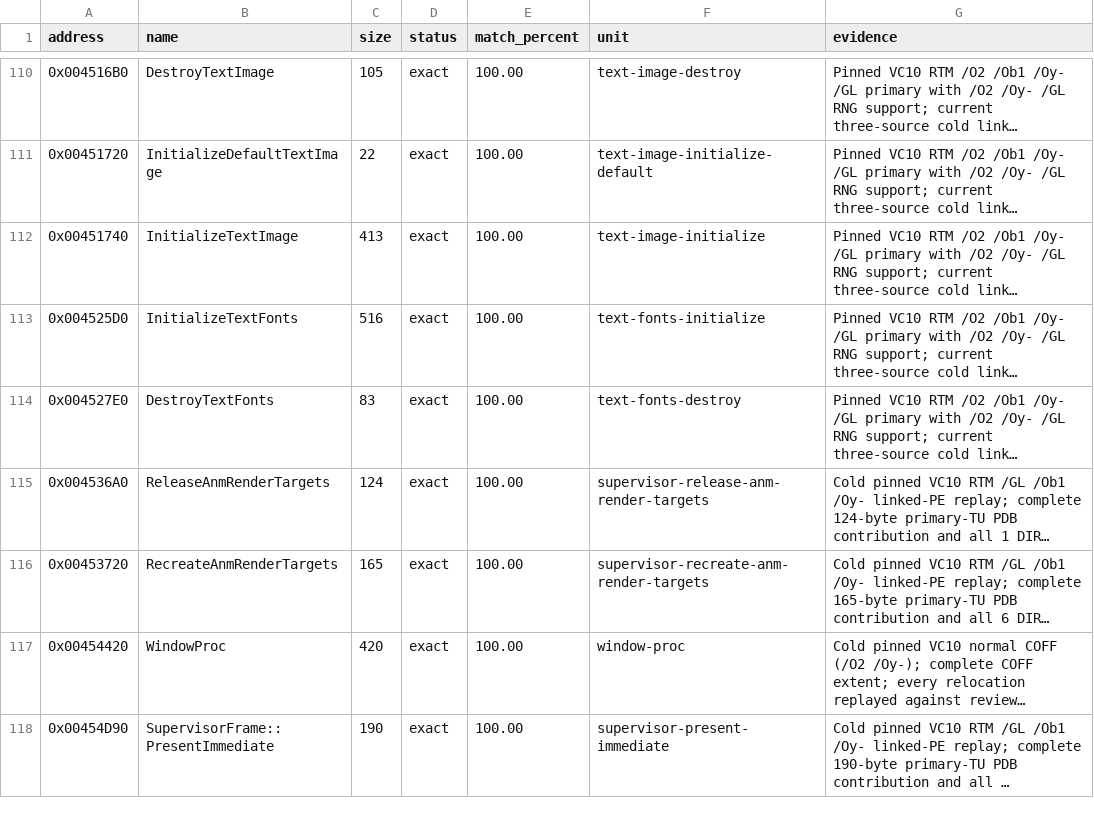
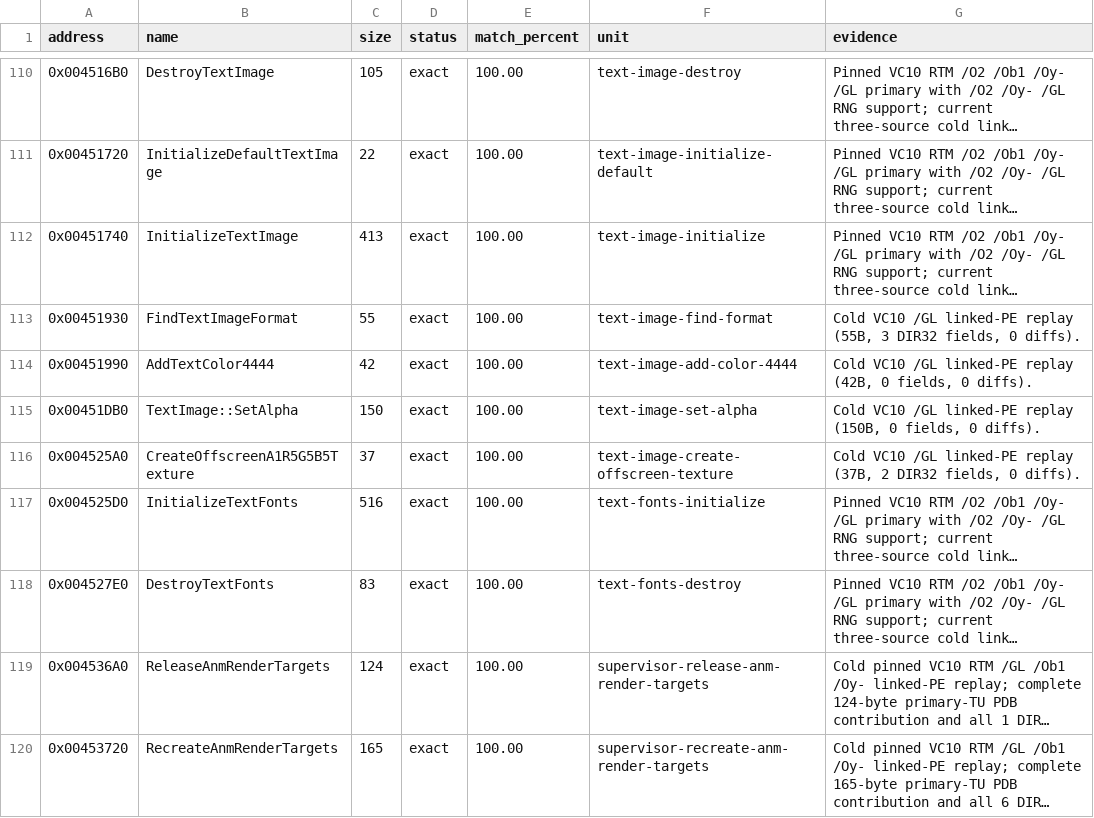
Before and after one commit to N0zoM1z0/th128, a CSV file: config/matches.csv, drawn as a sheet; only a part is shown, gaps mark what is left out; the shorter side is filled out with more unchanged rows; long unchanged cells end in …; the diff names each change by its address in the sheet, - before the commit and + after, or states it on an @@ line.

Commit message:
gemini-4-neon: match four TextImage helpers and surface alpha pass

```diff
--- a/config/matches.csv
+++ b/config/matches.csv
+row 113: 0x00451930 | FindTextImageFormat | 55 | exact | 100.00 | text-image-find-format | Cold VC10 /GL linked-PE replay (55B, 3 DIR32 fields, 0 diffs).
+row 114: 0x00451990 | AddTextColor4444 | 42 | exact | 100.00 | text-image-add-color-4444 | Cold VC10 /GL linked-PE replay (42B, 0 fields, 0 diffs).
+row 115: 0x00451DB0 | TextImage::SetAlpha | 150 | exact | 100.00 | text-image-set-alpha | Cold VC10 /GL linked-PE replay (150B, 0 fields, 0 diffs).
+row 116: 0x004525A0 | CreateOffscreenA1R5G5B5Texture | 37 | exact | 100.00 | text-image-create-offscreen-texture | Cold VC10 /GL linked-PE replay (37B, 2 DIR32 fields, 0 diffs).
```
Also changed, not shown: config/function-boundaries.csv, config/implemented.csv, 7 other files.
